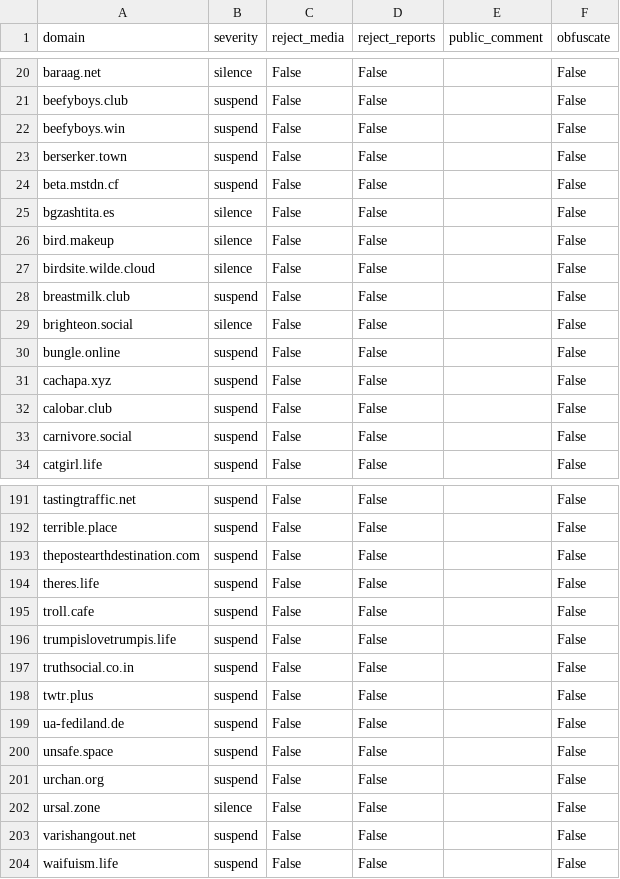
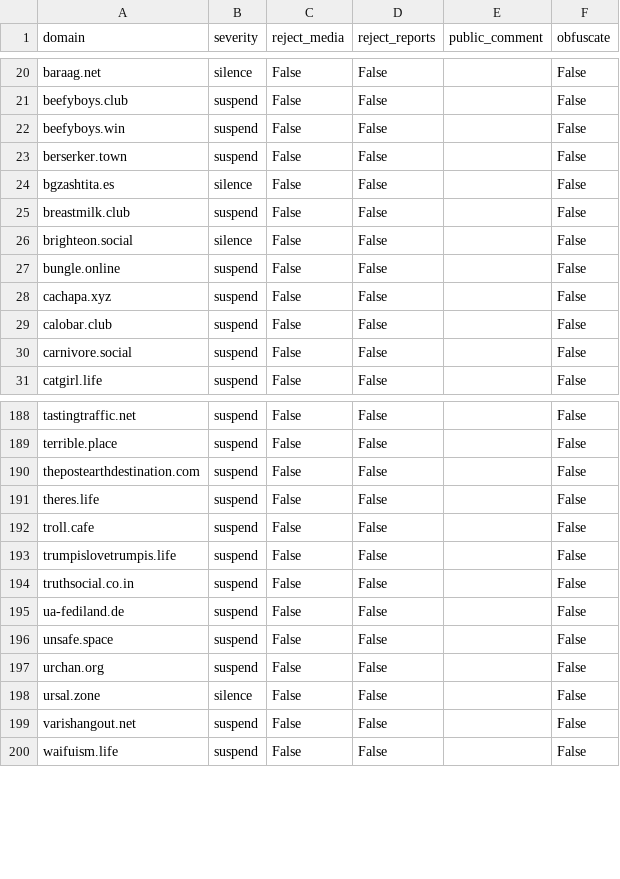
Before and after one commit to sgrigson/oliphant, a CSV file: blocklists/anonymous_tier1_blocklist.csv, drawn as a sheet; only a part is shown, gaps mark what is left out.

Commit message:
automated commit on 2023-05-01 03:30:03

```diff
--- a/blocklists/anonymous_tier1_blocklist.csv
+++ b/blocklists/anonymous_tier1_blocklist.csv
@@ -23,6 +23,3 @@ beefyboys.win,suspend,False,False,,False
 berserker.town,suspend,False,False,,False
-beta.mstdn.cf,suspend,False,False,,False
 bgzashtita.es,silence,False,False,,False
-bird.makeup,silence,False,False,,False
-birdsite.wilde.cloud,silence,False,False,,False
 breastmilk.club,suspend,False,False,,False
@@ -197,3 +194,2 @@ trumpislovetrumpis.life,suspend,False,False,,False
 truthsocial.co.in,suspend,False,False,,False
-twtr.plus,suspend,False,False,,False
 ua-fediland.de,suspend,False,False,,False
```
